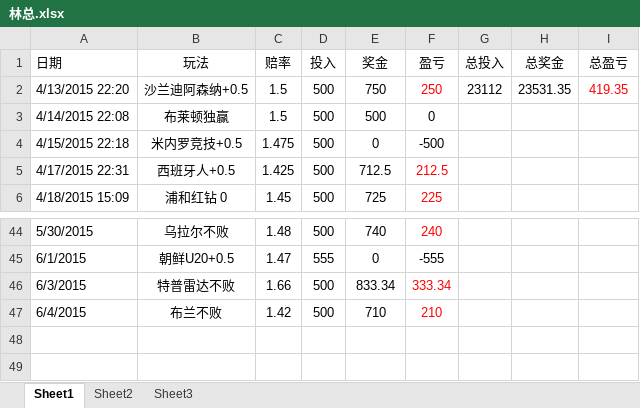
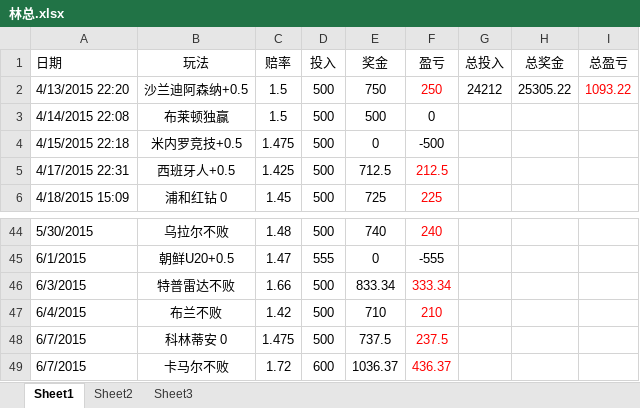
Before and after one commit to weeksun23/weeksun23.github.io, an Excel workbook: costearn/林总.xlsx, sheet Sheet1, drawn as a sheet; only a part is shown, gaps mark what is left out; values as stored, in another font and other column widths than the file's, no borders; the diff names each change by its address in the sheet, - before the commit and + after, or states it on an @@ line.

```diff
--- a/costearn/林总.xlsx (sheet Sheet1)
+++ b/costearn/林总.xlsx (sheet Sheet1)
-G2 (总投入): 23112
+G2 (总投入): 24212
-H2 (总奖金): 23531.35
+H2 (总奖金): 25305.22
-I2 (总盈亏): 419.35
+I2 (总盈亏): 1093.22
+row 48: 6/7/2015 | 科林蒂安 0 | 1.475 | 500 | 737.5 | 237.5
+row 49: 6/7/2015 | 卡马尔不败 | 1.72 | 600 | 1036.37 | 436.37
```
Also changed, not shown: 3 other files.
